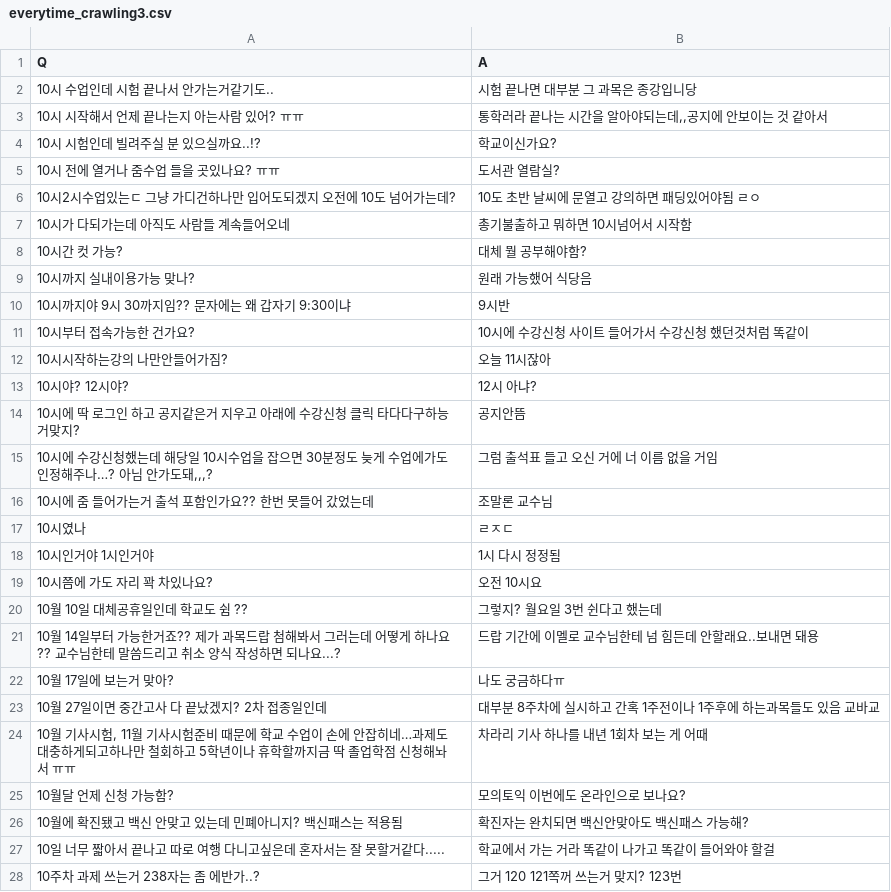
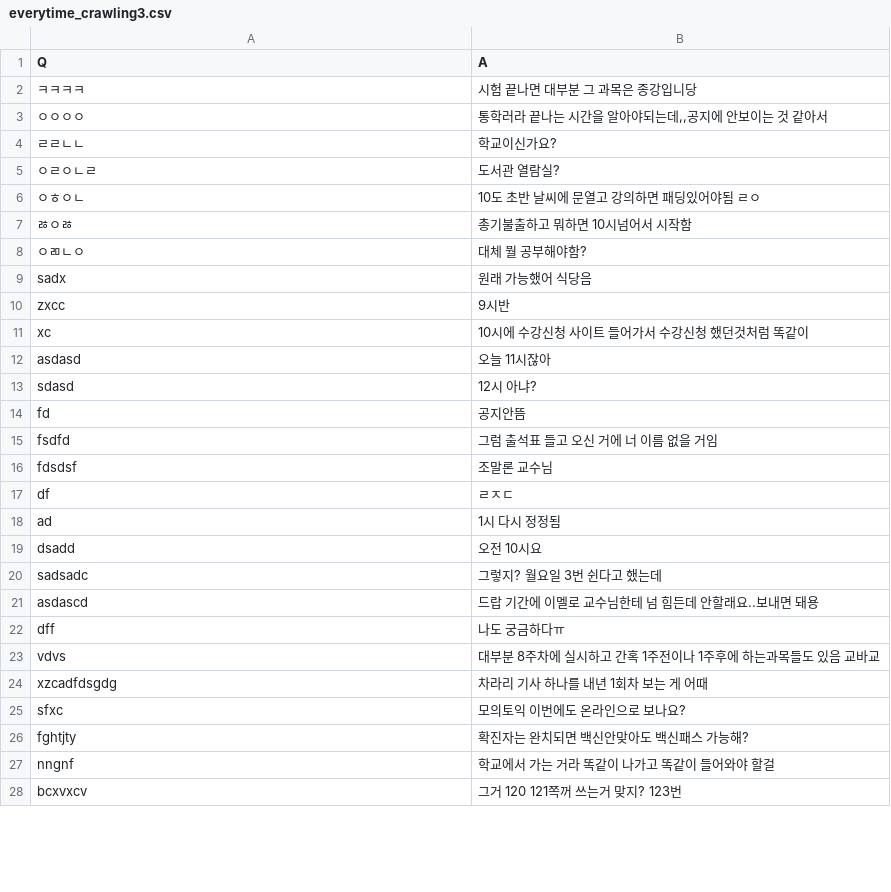
Before and after one commit to You726/train, a CSV file: everytime_crawling3.csv, drawn as a sheet; only a part is shown; the diff covers the shown part only.

Commit message:
Update everytime_crawling3.csv

```diff
--- a/everytime_crawling3.csv
+++ b/everytime_crawling3.csv
@@ -1,28 +1,28 @@
 Q,A
-10시 수업인데 시험 끝나서 안가는거같기도..,시험 끝나면 대부분 그 과목은 종강입니당
-10시 시작해서 언제 끝나는지 아는사람 있어? ㅠㅠ,"통학러라 끝나는 시간을 알아야되는데,,공지에 안보이는 것 같아서"
-10시 시험인데 빌려주실 분 있으실까요..!?,학교이신가요?
-10시 전에 열거나 줌수업 들을 곳있나요? ㅠㅠ,도서관 열람실?
-10시2시수업있는ㄷ 그냥 가디건하나만 입어도되겠지 오전에 10도 넘어가는데?,10도 초반 날씨에 문열고 강의하면 패딩있어야됨 ㄹㅇ
-10시가 다되가는데 아직도 사람들 계속들어오네,총기불출하고 뭐하면 10시넘어서 시작함
-10시간 컷 가능?,대체 뭘 공부해야함?
-10시까지 실내이용가능 맞나?,원래 가능했어 식당음
-10시까지야 9시 30까지임?? 문자에는 왜 갑자기 9:30이냐,9시반
-10시부터 접속가능한 건가요?,10시에 수강신청 사이트 들어가서 수강신청 했던것처럼 똑같이
-10시시작하는강의 나만안들어가짐?,오늘 11시잖아
-10시야? 12시야?,12시 아냐?
-10시에 딱 로그인 하고 공지같은거 지우고 아래에 수강신청 클릭 타다다구하능거맞지?,공지안뜸
-"10시에 수강신청했는데 해당일 10시수업을 잡으면 30분정도 늦게 수업에가도 인정해주나…? 아님 안가도돼,,,?",그럼 출석표 들고 오신 거에 너 이름 없을 거임
-10시에 줌 들어가는거 출석 포함인가요?? 한번 못들어 갔었는데,조말론 교수님
-10시였나,ㄹㅈㄷ
-10시인거야 1시인거야,1시 다시 정정됨
-10시쯤에 가도 자리 꽉 차있나요?,오전 10시요
-10월 10일 대체공휴일인데 학교도 쉼 ??,그렇지? 월요일 3번 쉰다고 했는데
-10월 14일부터 가능한거죠?? 제가 과목드랍 첨해봐서 그러는데 어떻게 하나요?? 교수님한테 말씀드리고 취소 양식 작성하면 되나요...?,드랍 기간에 이멜로 교수님한테 넘 힘든데 안할래요..보내면 돼용
-10월 17일에 보는거 맞아?,나도 궁금하다ㅠ
-10월 27일이면 중간고사 다 끝났겠지? 2차 접종일인데,대부분 8주차에 실시하고 간혹 1주전이나 1주후에 하는과목들도 있음 교바교
-"10월 기사시험, 11월 기사시험준비 때문에 학교 수업이 손에 안잡히네…과제도 대충하게되고하나만 철회하고 5학년이나 휴학할까지금 딱 졸업학점 신청해놔서 ㅠㅠ",차라리 기사 하나를 내년 1회차 보는 게 어때
-10월달 언제 신청 가능함?,모의토익 이번에도 온라인으로 보나요?
-10월에 확진됐고 백신 안맞고 있는데 민폐아니지? 백신패스는 적용됨,확진자는 완치되면 백신안맞아도 백신패스 가능해?
-10일 너무 짧아서 끝나고 따로 여행 다니고싶은데 혼자서는 잘 못할거같다.....,학교에서 가는 거라 똑같이 나가고 똑같이 들어와야 할걸
-10주차 과제 쓰는거 238자는 좀 에반가..?,그거 120 121쪽꺼 쓰는거 맞지? 123번
+ㅋㅋㅋㅋ,시험 끝나면 대부분 그 과목은 종강입니당
+ㅇㅇㅇㅇ,"통학러라 끝나는 시간을 알아야되는데,,공지에 안보이는 것 같아서"
+ㄹㄹㄴㄴ,학교이신가요?
+ㅇㄹㅇㄴㄹ,도서관 열람실?
+ㅇㅎㅇㄴ,10도 초반 날씨에 문열고 강의하면 패딩있어야됨 ㄹㅇ
+ㅀㅇㅀ,총기불출하고 뭐하면 10시넘어서 시작함
+ㅇㄻㄴㅇ,대체 뭘 공부해야함?
+sadx,원래 가능했어 식당음
+zxcc,9시반
+xc,10시에 수강신청 사이트 들어가서 수강신청 했던것처럼 똑같이
+asdasd,오늘 11시잖아
+sdasd,12시 아냐?
+fd,공지안뜸
+fsdfd,그럼 출석표 들고 오신 거에 너 이름 없을 거임
+fdsdsf,조말론 교수님
+df,ㄹㅈㄷ
+ad,1시 다시 정정됨
+dsadd,오전 10시요
+sadsadc,그렇지? 월요일 3번 쉰다고 했는데
+asdascd,드랍 기간에 이멜로 교수님한테 넘 힘든데 안할래요..보내면 돼용
+dff,나도 궁금하다ㅠ
+vdvs,대부분 8주차에 실시하고 간혹 1주전이나 1주후에 하는과목들도 있음 교바교
+xzcadfdsgdg,차라리 기사 하나를 내년 1회차 보는 게 어때
+sfxc,모의토익 이번에도 온라인으로 보나요?
+fghtjty,확진자는 완치되면 백신안맞아도 백신패스 가능해?
+nngnf,학교에서 가는 거라 똑같이 나가고 똑같이 들어와야 할걸
+bcxvxcv,그거 120 121쪽꺼 쓰는거 맞지? 123번
```
Also changed, not shown: 2 edited cells elsewhere in this file.
